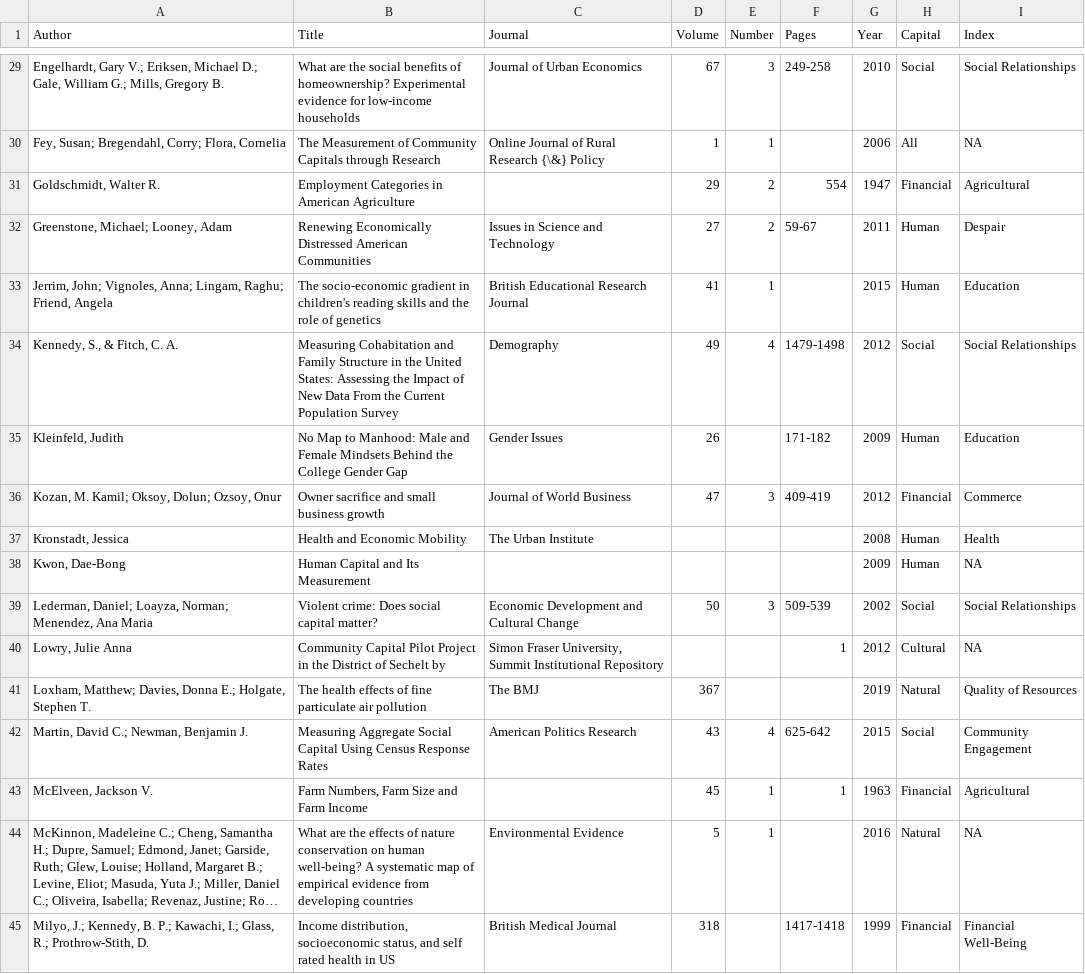
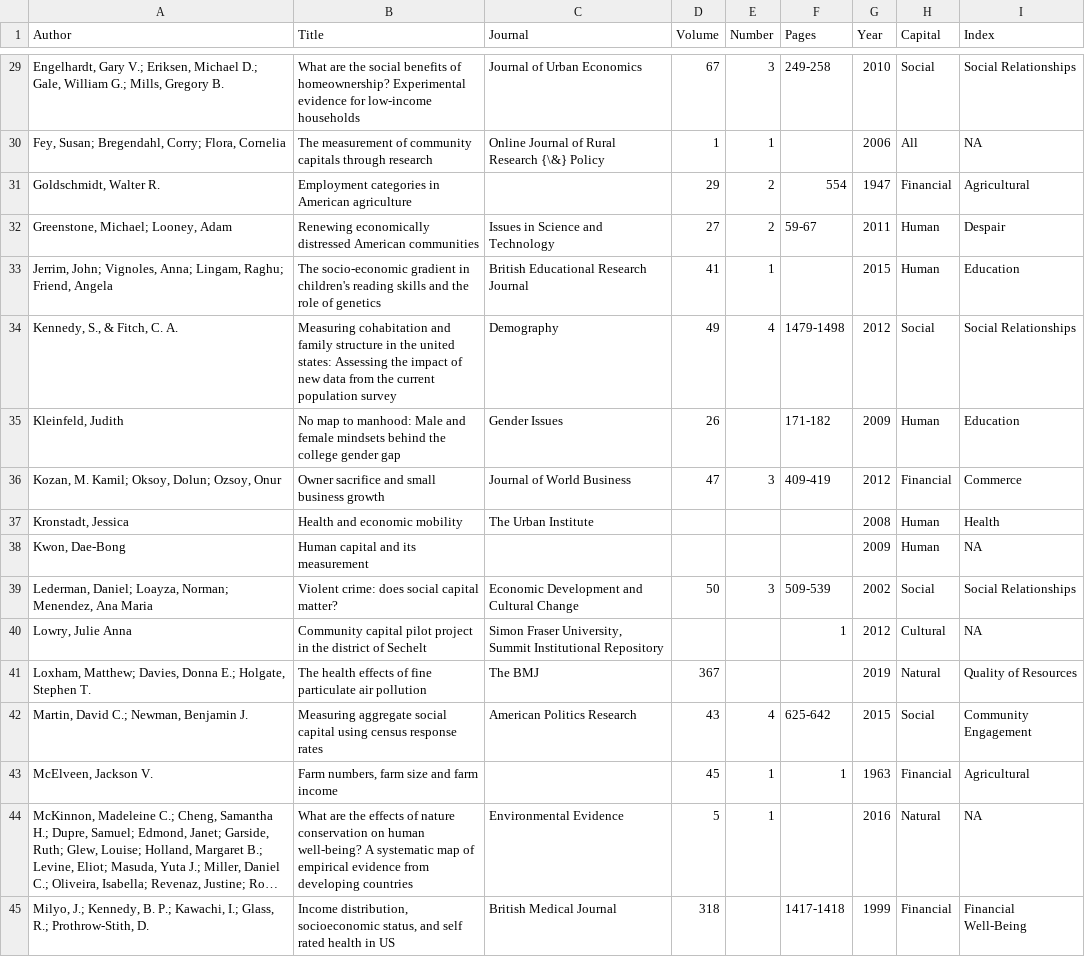
Before and after one commit to uva-bi-sdad/capitals, a CSV file: src/ccdash/data/bibliography.csv, drawn as a sheet; only a part is shown, gaps mark what is left out; long unchanged cells end in …; the diff covers the shown part only; the diff names each change by its address in the sheet, - before the commit and + after, or states it on an @@ line.

```diff
--- a/src/ccdash/data/bibliography.csv
+++ b/src/ccdash/data/bibliography.csv
-B30 (Title): The Measurement of Community Capitals through Research
+B30 (Title): The measurement of community capitals through research
-B31 (Title): Employment Categories in American Agriculture
+B31 (Title): Employment categories in American agriculture
-B32 (Title): Renewing Economically Distressed American Communities
+B32 (Title): Renewing economically distressed American communities
-B34 (Title): Measuring Cohabitation and Family Structure in the United States: Assessing the Impact of New Data From the Current Population Survey
+B34 (Title): Measuring cohabitation and family structure in the united states: Assessing the impact of new data from the current population survey
-B35 (Title): No Map to Manhood: Male and Female Mindsets Behind the College Gender Gap
+B35 (Title): No map to manhood: Male and female mindsets behind the college gender gap
-B37 (Title): Health and Economic Mobility
+B37 (Title): Health and economic mobility
-B38 (Title): Human Capital and Its Measurement
+B38 (Title): Human capital and its measurement
-B39 (Title): Violent crime: Does social capital matter?
+B39 (Title): Violent crime: does social capital matter?
-B40 (Title): Community Capital Pilot Project in the District of Sechelt by
+B40 (Title): Community capital pilot project in the district of Sechelt
-B42 (Title): Measuring Aggregate Social Capital Using Census Response Rates
+B42 (Title): Measuring aggregate social capital using census response rates
-B43 (Title): Farm Numbers, Farm Size and Farm Income
+B43 (Title): Farm numbers, farm size and farm income
```
Also changed, not shown: 3 added rows and 36 edited cells elsewhere in this file.
